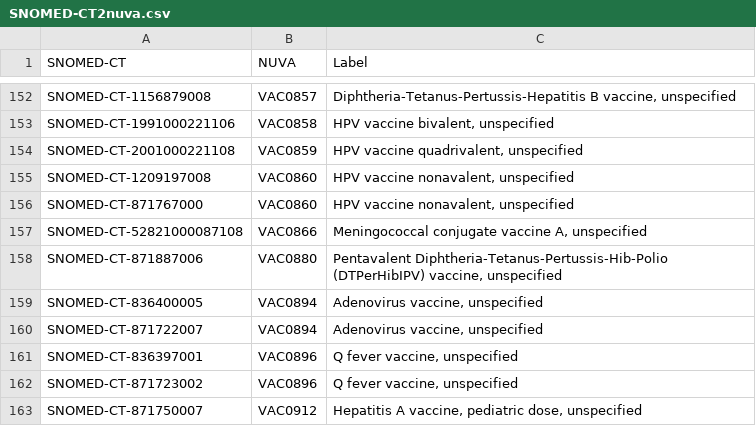
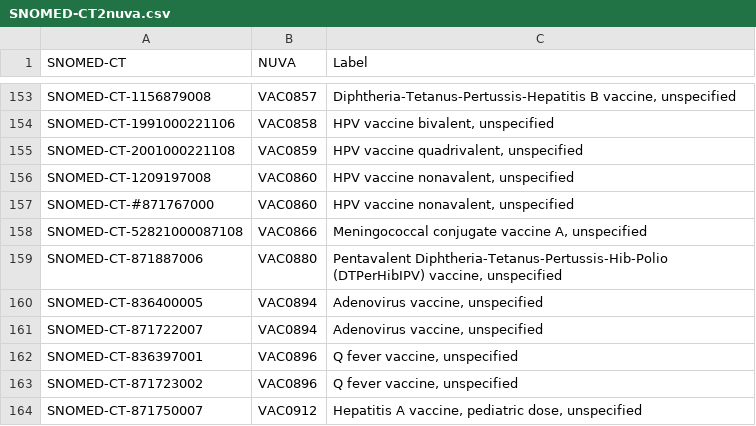
Before and after one commit to IVC-NUVA/NUVA, a CSV file: Release/Alignments/SNOMED-CT/SNOMED-CT2nuva.csv, drawn as a sheet; only a part is shown, gaps mark what is left out; the diff covers the shown part only.

```diff
--- a/Release/Alignments/SNOMED-CT/SNOMED-CT2nuva.csv
+++ b/Release/Alignments/SNOMED-CT/SNOMED-CT2nuva.csv
@@ -155,3 +156,3 @@ SNOMED-CT-2001000221108,VAC0859,"HPV vaccine quadrivalent, unspecified"
 SNOMED-CT-1209197008,VAC0860,"HPV vaccine nonavalent, unspecified"
-SNOMED-CT-871767000,VAC0860,"HPV vaccine nonavalent, unspecified"
+SNOMED-CT-#871767000,VAC0860,"HPV vaccine nonavalent, unspecified"
 SNOMED-CT-52821000087108,VAC0866,"Meningococcal conjugate vaccine A, unspecified"
```
Also changed, not shown: 3 added rows, 2 removed rows and 2 edited cells elsewhere in this file, Release/Alignments/INFARMED/nuva2INFARMED.csv, 28 other files.
